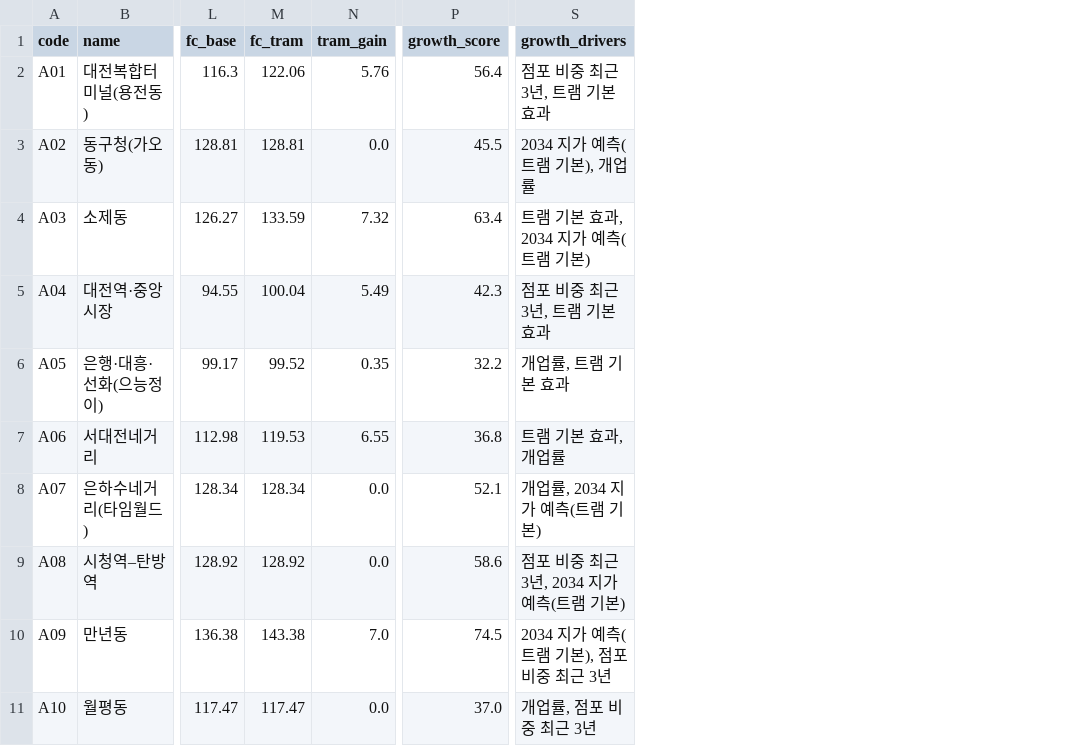
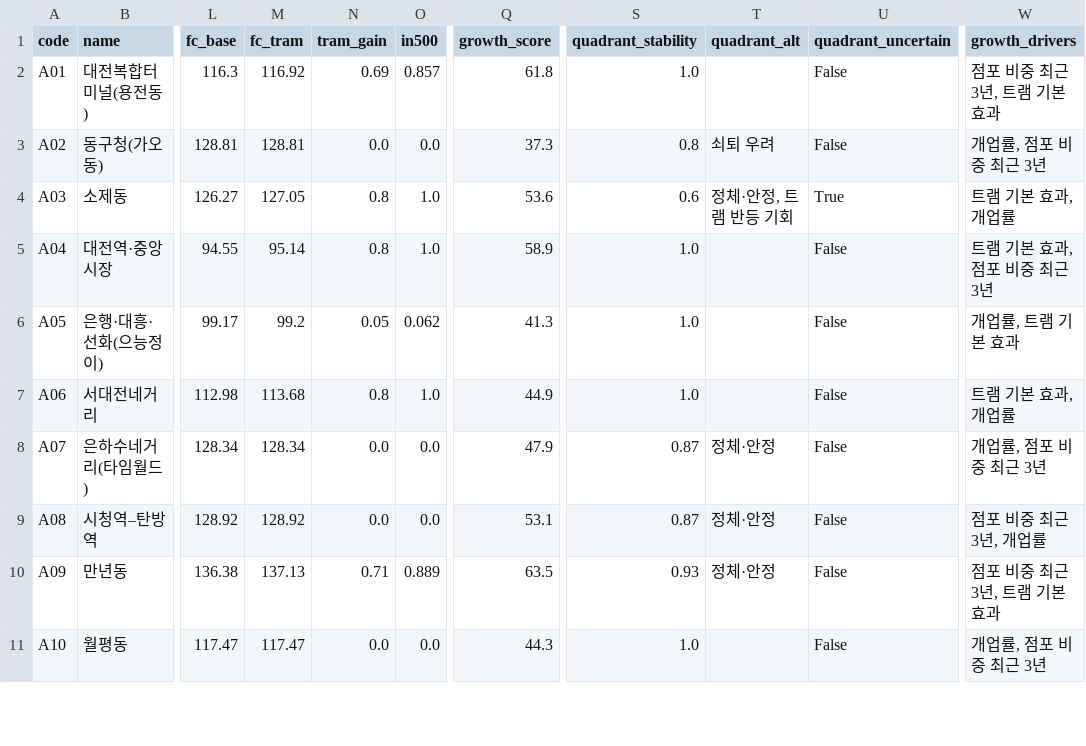
Before and after one commit to KangSeungWan/Commercial-Area-Analysis, a CSV file: tram_model/outputs/area_scores.csv, drawn as a sheet; only a part is shown, gaps mark what is left out; addresses are those after the commit; the diff covers the shown part only; the diff names each change by its address in the sheet, - before the commit and + after, or states it on an @@ line.

```diff
--- a/tram_model/outputs/area_scores.csv
+++ b/tram_model/outputs/area_scores.csv
+column O (in500), rows 2-11: 0.857 | 0.0 | 1.0 | 1.0 | 0.062 | 1.0 | 0.0 | 0.0 | 0.889 | 0.0
+column S (quadrant_stability), rows 2-11: 1.0 | 0.8 | 0.6 | 1.0 | 1.0 | 1.0 | 0.87 | 0.87 | 0.93 | 1.0
+column T (quadrant_alt), rows 3-10: 쇠퇴 우려 | 정체·안정, 트램 반등 기회 |  |  |  | 정체·안정 | 정체·안정 | 정체·안정
+column U (quadrant_uncertain), rows 2-11: False | False | True | False | False | False | False | False | False | False
-M2 (fc_tram): 122.06
+M2 (fc_tram): 116.92
-N2 (tram_gain): 5.76
+N2 (tram_gain): 0.69
-Q2 (growth_score): 56.4
+Q2 (growth_score): 61.8
-Q3 (growth_score): 45.5
+Q3 (growth_score): 37.3
-W3 (growth_drivers): 2034 지가 예측(트램 기본), 개업률
+W3 (growth_drivers): 개업률, 점포 비중 최근 3년
-M4 (fc_tram): 133.59
+M4 (fc_tram): 127.05
-N4 (tram_gain): 7.32
+N4 (tram_gain): 0.8
-Q4 (growth_score): 63.4
+Q4 (growth_score): 53.6
-W4 (growth_drivers): 트램 기본 효과, 2034 지가 예측(트램 기본)
+W4 (growth_drivers): 트램 기본 효과, 개업률
-M5 (fc_tram): 100.04
+M5 (fc_tram): 95.14
-N5 (tram_gain): 5.49
+N5 (tram_gain): 0.8
-Q5 (growth_score): 42.3
+Q5 (growth_score): 58.9
-W5 (growth_drivers): 점포 비중 최근 3년, 트램 기본 효과
+W5 (growth_drivers): 트램 기본 효과, 점포 비중 최근 3년
-M6 (fc_tram): 99.52
+M6 (fc_tram): 99.2
-N6 (tram_gain): 0.35
+N6 (tram_gain): 0.05
-Q6 (growth_score): 32.2
+Q6 (growth_score): 41.3
-M7 (fc_tram): 119.53
+M7 (fc_tram): 113.68
-N7 (tram_gain): 6.55
+N7 (tram_gain): 0.8
-Q7 (growth_score): 36.8
+Q7 (growth_score): 44.9
-Q8 (growth_score): 52.1
+Q8 (growth_score): 47.9
-W8 (growth_drivers): 개업률, 2034 지가 예측(트램 기본)
+W8 (growth_drivers): 개업률, 점포 비중 최근 3년
-Q9 (growth_score): 58.6
+Q9 (growth_score): 53.1
-W9 (growth_drivers): 점포 비중 최근 3년, 2034 지가 예측(트램 기본)
+W9 (growth_drivers): 점포 비중 최근 3년, 개업률
-M10 (fc_tram): 143.38
+M10 (fc_tram): 137.13
-N10 (tram_gain): 7.0
+N10 (tram_gain): 0.71
-Q10 (growth_score): 74.5
+Q10 (growth_score): 63.5
-W10 (growth_drivers): 2034 지가 예측(트램 기본), 점포 비중 최근 3년
+W10 (growth_drivers): 점포 비중 최근 3년, 트램 기본 효과
-Q11 (growth_score): 37.0
+Q11 (growth_score): 44.3
```
Also changed, not shown: 28 edited cells elsewhere in this file, map_data.csv, tram_model/outputs/area_profile.csv, 39 other files.
